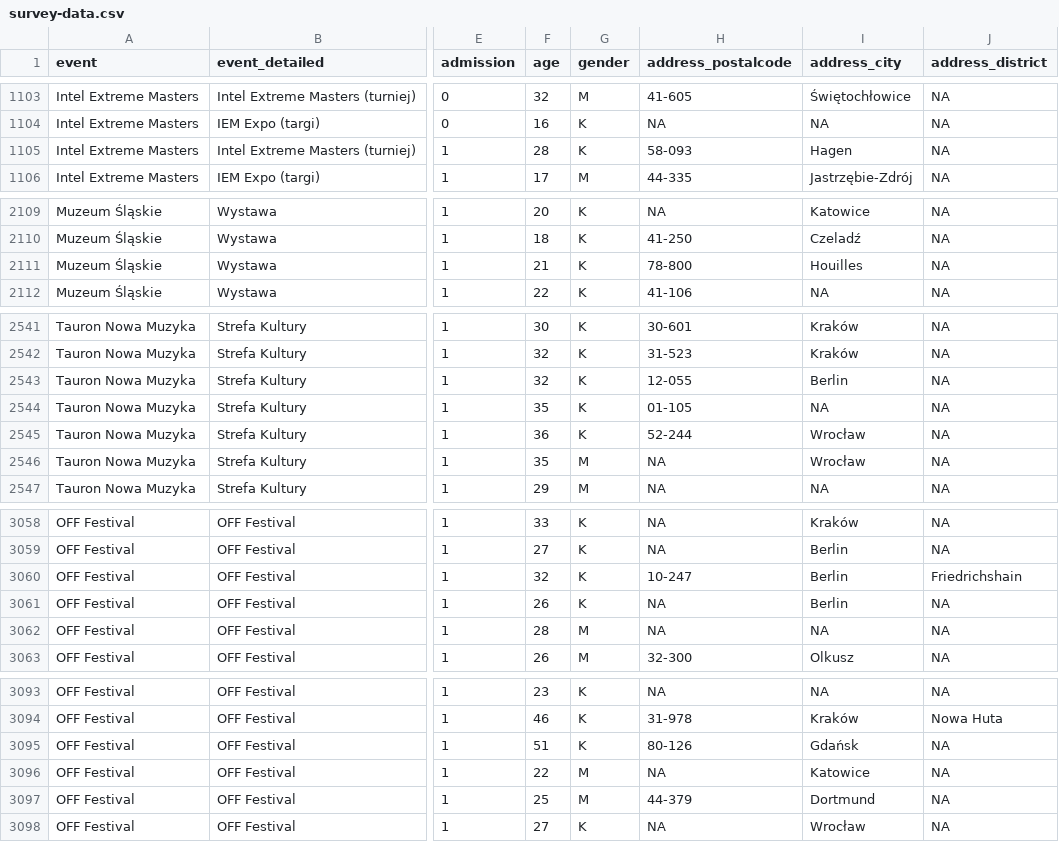
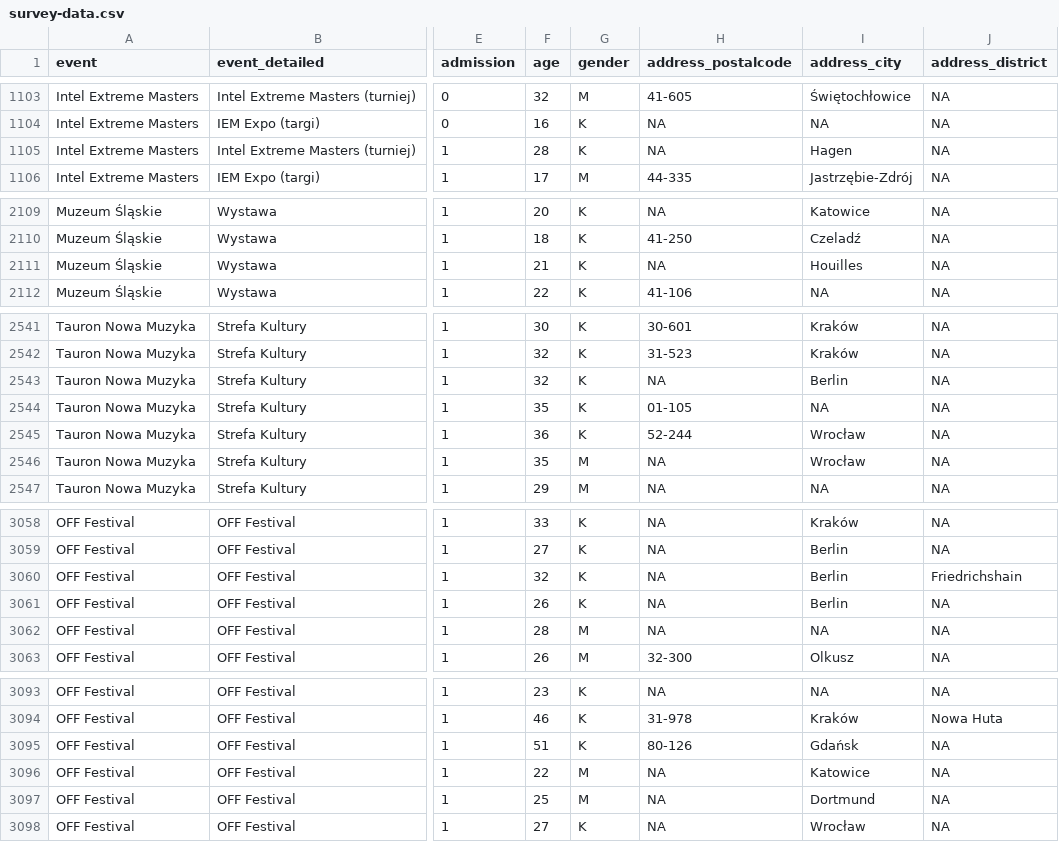
Before and after one commit to medialabkato/katowice-culture-survey, a CSV file: survey-data.csv, drawn as a sheet; only a part is shown, gaps mark what is left out; the diff covers the shown part only; the diff names each change by its address in the sheet, - before the commit and + after, or states it on an @@ line.

```diff
--- a/survey-data.csv
+++ b/survey-data.csv
-H1105 (address_postalcode): 58-093
+H1105 (address_postalcode): NA
-H2111 (address_postalcode): 78-800
+H2111 (address_postalcode): NA
-H2543 (address_postalcode): 12-055
+H2543 (address_postalcode): NA
-H3060 (address_postalcode): 10-247
+H3060 (address_postalcode): NA
-H3097 (address_postalcode): 44-379
+H3097 (address_postalcode): NA
```
Also changed, not shown: 25 edited cells elsewhere in this file.
